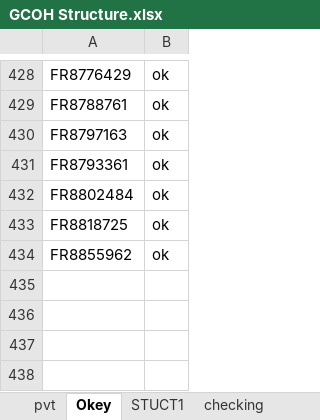
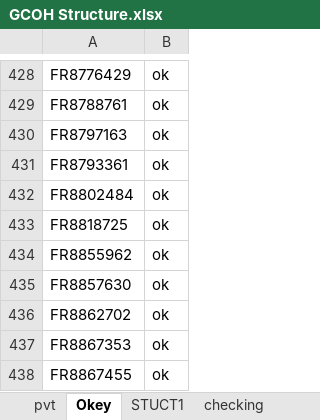
Before and after one commit to schizoabe/GCOH-Tickets-for-Processing, an Excel workbook: GCOH Structure.xlsx, sheet Okey, drawn as a sheet; only a part is shown, gaps mark what is left out; values as stored, in another font and other column widths than the file's, no borders; the diff names each change by its address in the sheet, - before the commit and + after, or states it on an @@ line.

```diff
--- a/GCOH Structure.xlsx (sheet Okey)
+++ b/GCOH Structure.xlsx (sheet Okey)
+row 435: FR8857630 | ok
+row 436: FR8862702 | ok
+row 437: FR8867353 | ok
+row 438: FR8867455 | ok
```
Also changed, not shown: sheet STUCT1, sheet pvt, hidden cells, Inputs/PyDump.xlsx, 2 other files.
